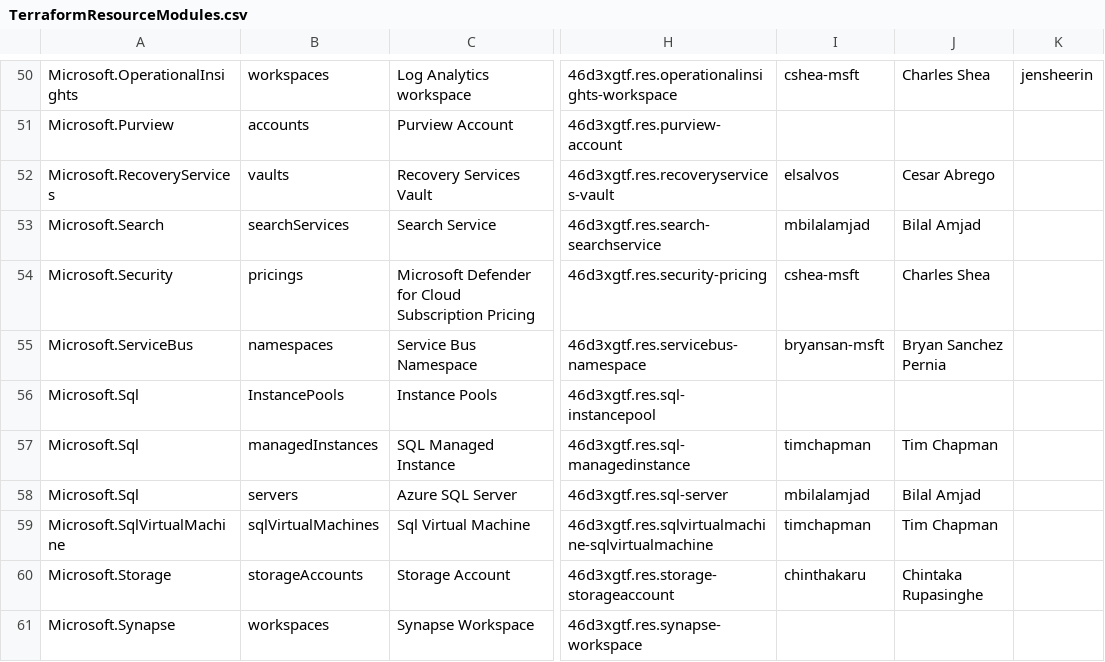
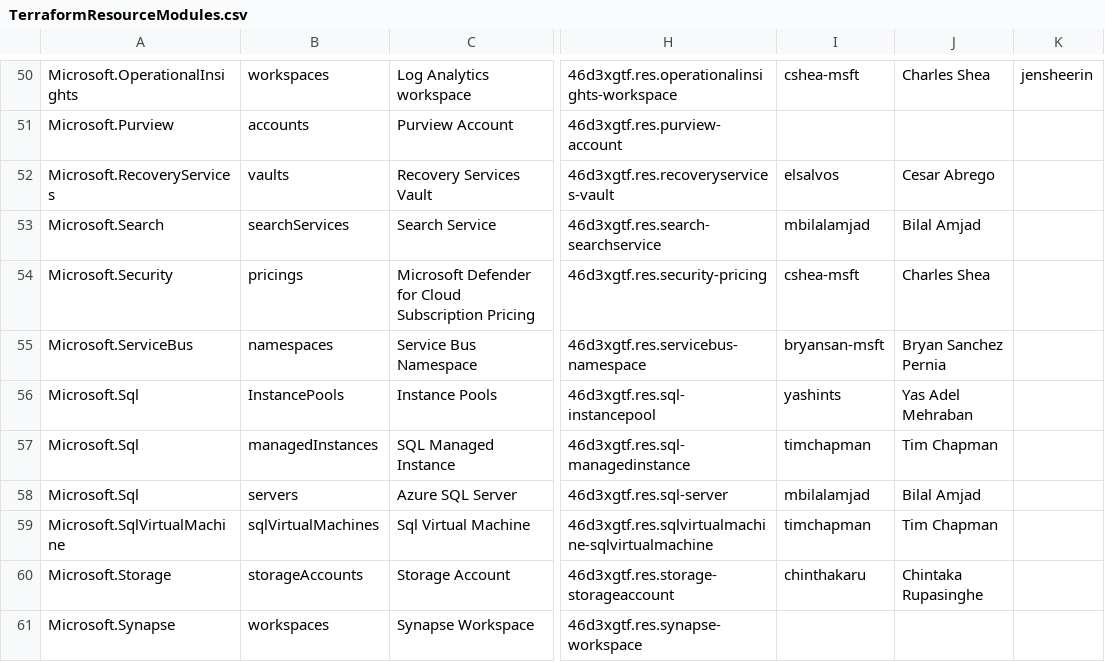
Before and after one commit to Azure/Azure-Verified-Modules, a CSV file: docs/static/module-indexes/TerraformResourceModules.csv, drawn as a sheet; only a part is shown, gaps mark what is left out; the diff covers the shown part only; the diff names each change by its address in the sheet, - before the commit and + after, or states it on an @@ line.

```diff
--- a/docs/static/module-indexes/TerraformResourceModules.csv
+++ b/docs/static/module-indexes/TerraformResourceModules.csv
-I56: (empty)
+I56: yashints
-J56: (empty)
+J56: Yas Adel Mehraban
```
Also changed, not shown: 16 edited cells elsewhere in this file.
